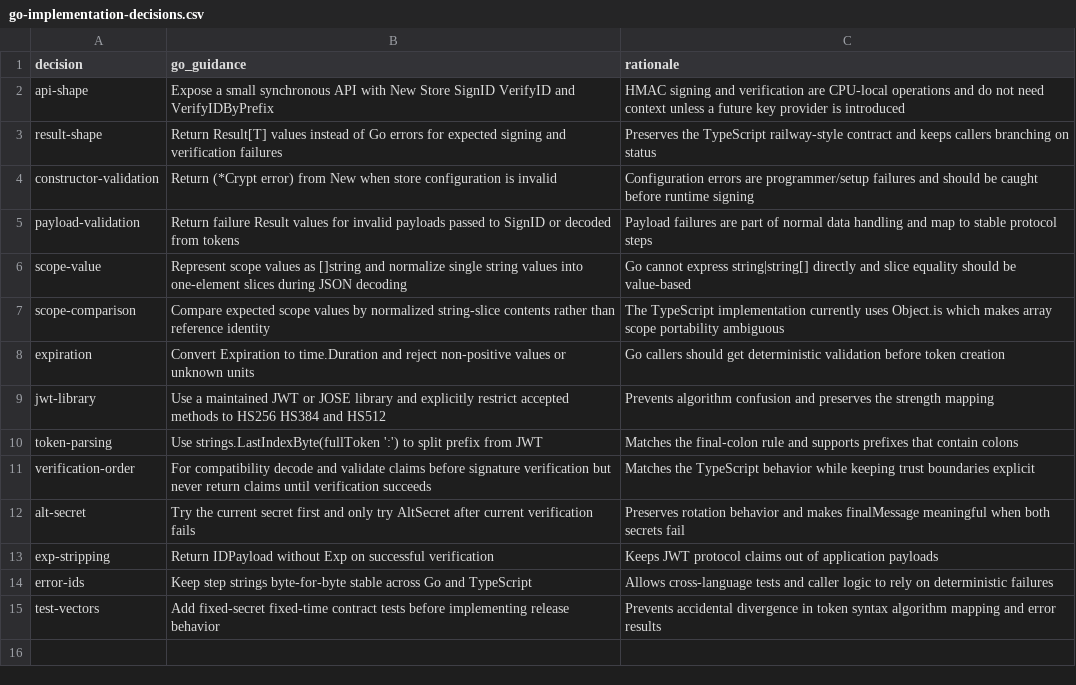
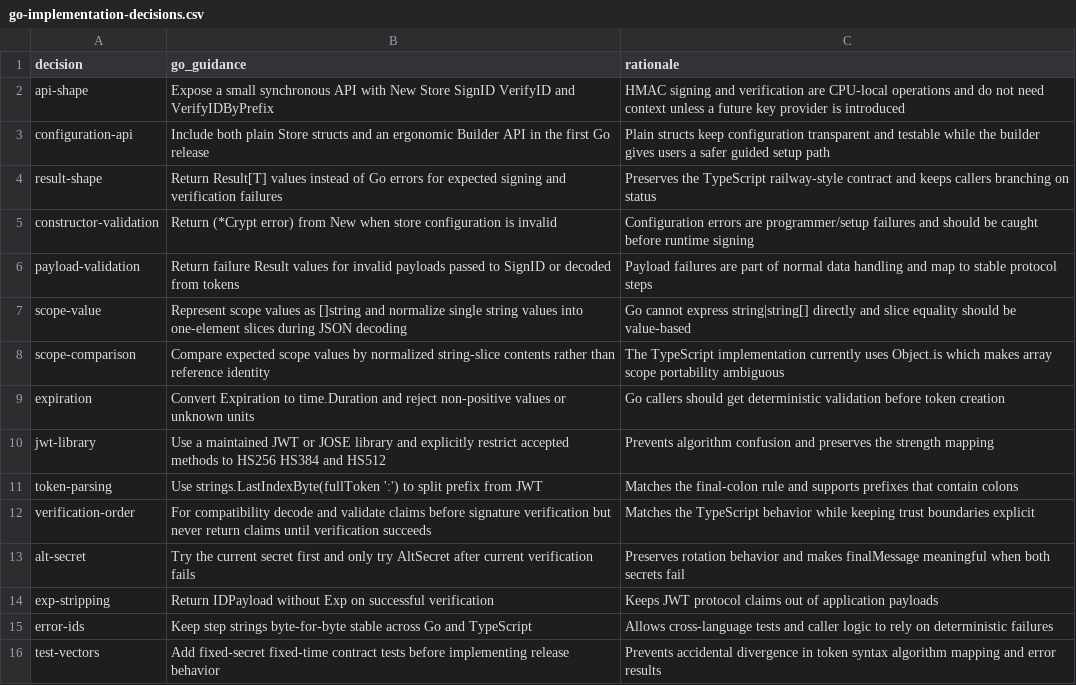
Before and after one commit to flarebyte/lunar-obsidian-crypt-go, a CSV file: doc/design-meta/examples/go-implementation-decisions.csv, drawn as a sheet.

Commit message:
Make sure we can use a builder or POJO for building

```diff
--- a/doc/design-meta/examples/go-implementation-decisions.csv
+++ b/doc/design-meta/examples/go-implementation-decisions.csv
@@ -2,2 +2,3 @@ decision,go_guidance,rationale
 api-shape,Expose a small synchronous API with New Store SignID VerifyID and VerifyIDByPrefix,HMAC signing and verification are CPU-local operations and do not need context unless a future key provider is introduced
+configuration-api,Include both plain Store structs and an ergonomic Builder API in the first Go release,Plain structs keep configuration transparent and testable while the builder gives users a safer guided setup path
 result-shape,Return Result[T] values instead of Go errors for expected signing and verification failures,Preserves the TypeScript railway-style contract and keeps callers branching on status
```
Also changed, not shown: 5 other files.
